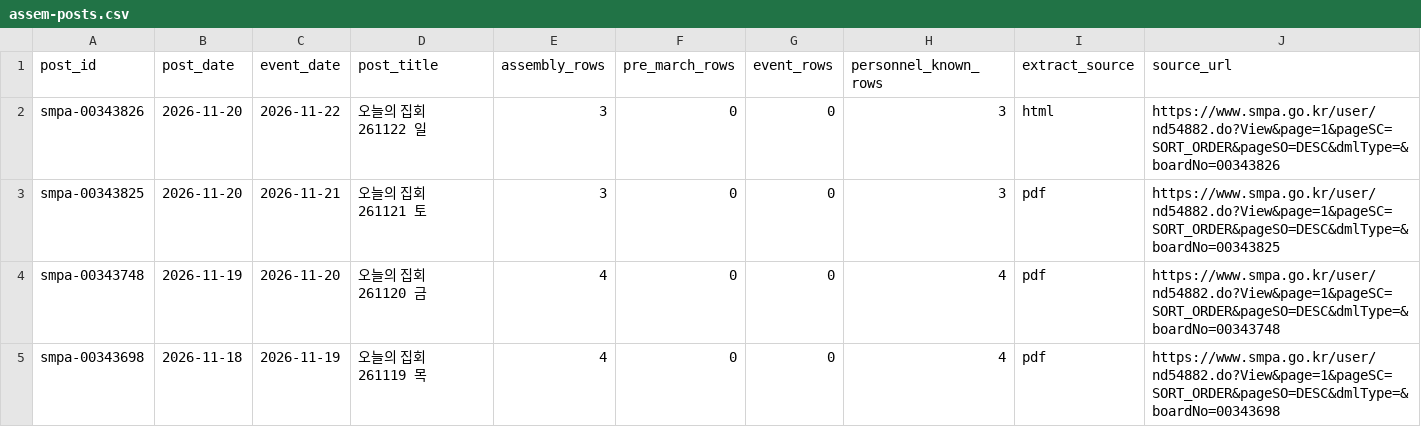
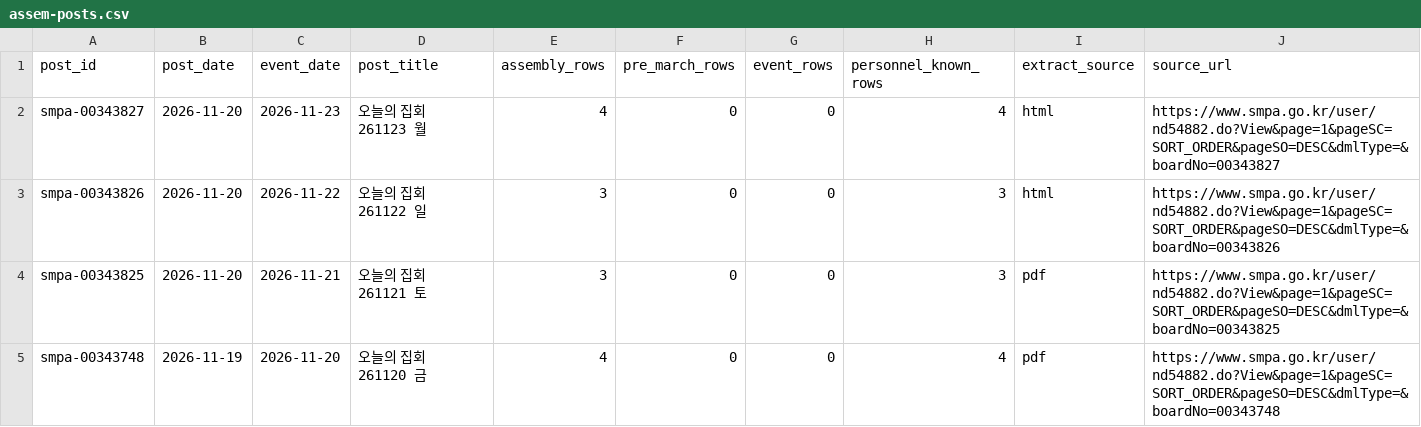
Before and after one commit to davidmh0203/SUBWAY-PREDICT, a CSV file: data/spatic/assem-posts.csv, drawn as a sheet; only a part is shown; the shorter side is filled out with more unchanged rows.

```diff
--- a/data/spatic/assem-posts.csv
+++ b/data/spatic/assem-posts.csv
@@ -1,2 +1,3 @@
 post_id,post_date,event_date,post_title,assembly_rows,pre_march_rows,event_rows,personnel_known_rows,extract_source,source_url
+smpa-00343827,2026-11-20,2026-11-23,오늘의 집회 261123 월,4,0,0,4,html,https://www.smpa.go.kr/user/nd54882.do?View&page=1&pageSC=SORT_ORDER&pageSO=DESC&dmlType=&boardNo=00343827
 smpa-00343826,2026-11-20,2026-11-22,오늘의 집회 261122 일,3,0,0,3,html,https://www.smpa.go.kr/user/nd54882.do?View&page=1&pageSC=SORT_ORDER&pageSO=DESC&dmlType=&boardNo=00343826
```
Also changed, not shown: 2 other files.
